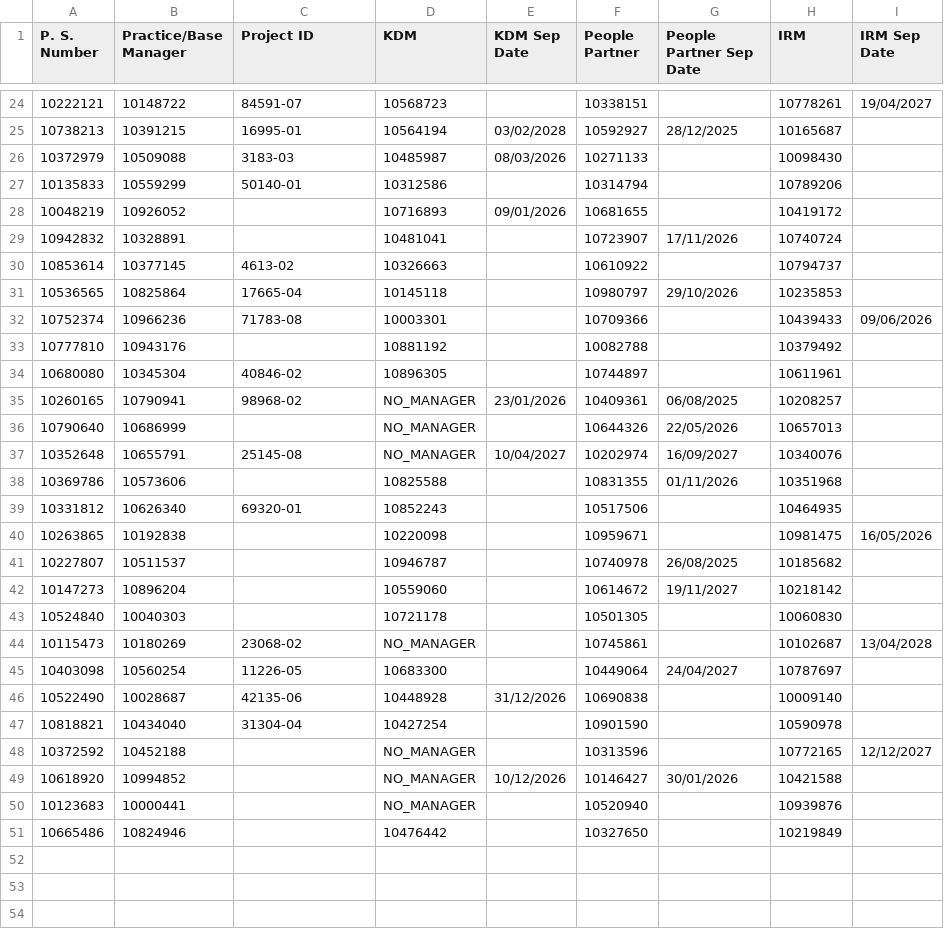
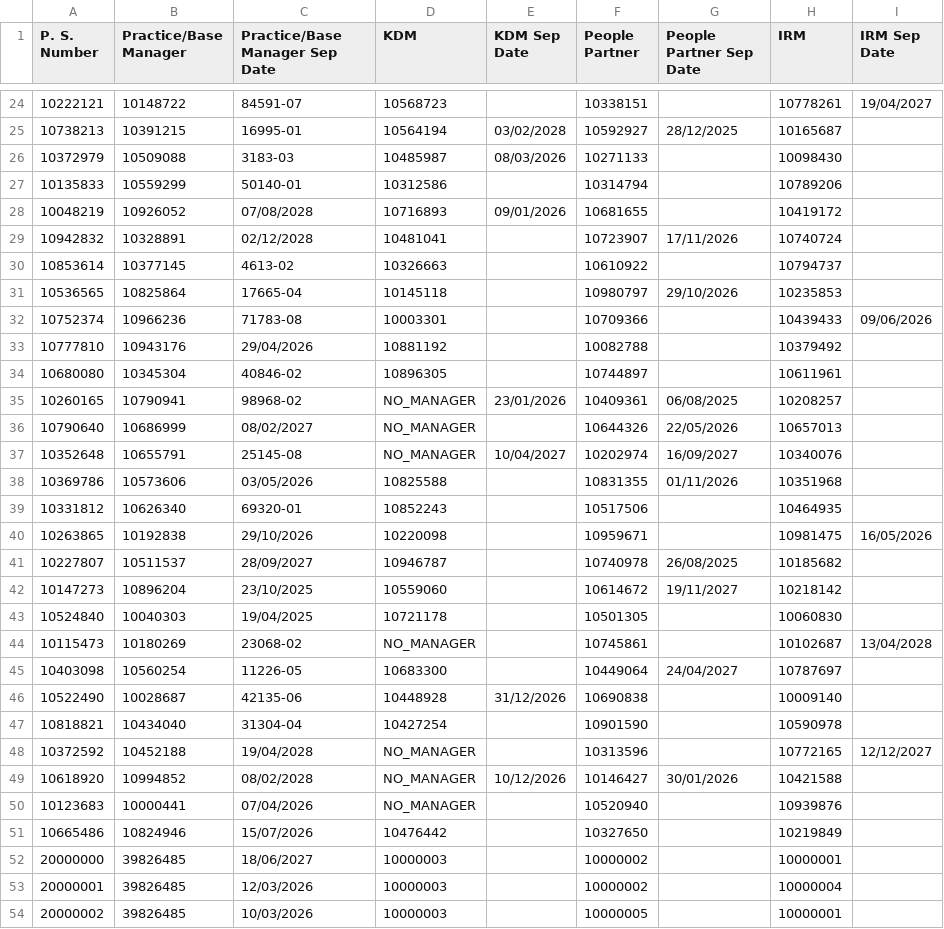
Before and after one commit to Pretty986/Activelist, a CSV file: srv/upload/file_test.csv, drawn as a sheet; only a part is shown, gaps mark what is left out; the diff covers the shown part only.

```diff
--- a/srv/upload/file_test.csv
+++ b/srv/upload/file_test.csv
@@ -1 +1 @@
-P. S. Number,Practice/Base Manager,Project ID,KDM,KDM Sep Date,People Partner,People Partner Sep Date,IRM,IRM Sep Date
+P. S. Number,Practice/Base Manager,Practice/Base Manager Sep Date,KDM,KDM Sep Date,People Partner,People Partner Sep Date,IRM,IRM Sep Date
@@ -27,4 +27,4 @@ P. S. Number,Practice/Base Manager,Project ID,KDM,KDM Sep Date,People Partner,Pe
 10135833,10559299,50140-01,10312586,,10314794,,10789206,
-10048219,10926052,,10716893,09/01/2026,10681655,,10419172,
-10942832,10328891,,10481041,,10723907,17/11/2026,10740724,
+10048219,10926052,07/08/2028,10716893,09/01/2026,10681655,,10419172,
+10942832,10328891,02/12/2028,10481041,,10723907,17/11/2026,10740724,
 10853614,10377145,4613-02,10326663,,10610922,,10794737,
@@ -32,13 +32,13 @@ P. S. Number,Practice/Base Manager,Project ID,KDM,KDM Sep Date,People Partner,Pe
 10752374,10966236,71783-08,10003301,,10709366,,10439433,09/06/2026
-10777810,10943176,,10881192,,10082788,,10379492,
+10777810,10943176,29/04/2026,10881192,,10082788,,10379492,
 10680080,10345304,40846-02,10896305,,10744897,,10611961,
 10260165,10790941,98968-02,NO_MANAGER,23/01/2026,10409361,06/08/2025,10208257,
-10790640,10686999,,NO_MANAGER,,10644326,22/05/2026,10657013,
+10790640,10686999,08/02/2027,NO_MANAGER,,10644326,22/05/2026,10657013,
 10352648,10655791,25145-08,NO_MANAGER,10/04/2027,10202974,16/09/2027,10340076,
-10369786,10573606,,10825588,,10831355,01/11/2026,10351968,
+10369786,10573606,03/05/2026,10825588,,10831355,01/11/2026,10351968,
 10331812,10626340,69320-01,10852243,,10517506,,10464935,
-10263865,10192838,,10220098,,10959671,,10981475,16/05/2026
-10227807,10511537,,10946787,,10740978,26/08/2025,10185682,
-10147273,10896204,,10559060,,10614672,19/11/2027,10218142,
-10524840,10040303,,10721178,,10501305,,10060830,
+10263865,10192838,29/10/2026,10220098,,10959671,,10981475,16/05/2026
+10227807,10511537,28/09/2027,10946787,,10740978,26/08/2025,10185682,
+10147273,10896204,23/10/2025,10559060,,10614672,19/11/2027,10218142,
+10524840,10040303,19/04/2025,10721178,,10501305,,10060830,
 10115473,10180269,23068-02,NO_MANAGER,,10745861,,10102687,13/04/2028
@@ -47,5 +47,8 @@ P. S. Number,Practice/Base Manager,Project ID,KDM,KDM Sep Date,People Partner,Pe
 10818821,10434040,31304-04,10427254,,10901590,,10590978,
-10372592,10452188,,NO_MANAGER,,10313596,,10772165,12/12/2027
-10618920,10994852,,NO_MANAGER,10/12/2026,10146427,30/01/2026,10421588,
-10123683,10000441,,NO_MANAGER,,10520940,,10939876,
-10665486,10824946,,10476442,,10327650,,10219849,
+10372592,10452188,19/04/2028,NO_MANAGER,,10313596,,10772165,12/12/2027
+10618920,10994852,08/02/2028,NO_MANAGER,10/12/2026,10146427,30/01/2026,10421588,
+10123683,10000441,07/04/2026,NO_MANAGER,,10520940,,10939876,
+10665486,10824946,15/07/2026,10476442,,10327650,,10219849,
+20000000,39826485,18/06/2027,10000003,,10000002,,10000001,
+20000001,39826485,12/03/2026,10000003,,10000002,,10000004,
+20000002,39826485,10/03/2026,10000003,,10000005,,10000001,
```
Also changed, not shown: 12 added rows and 9 edited cells elsewhere in this file, 1 other file.
